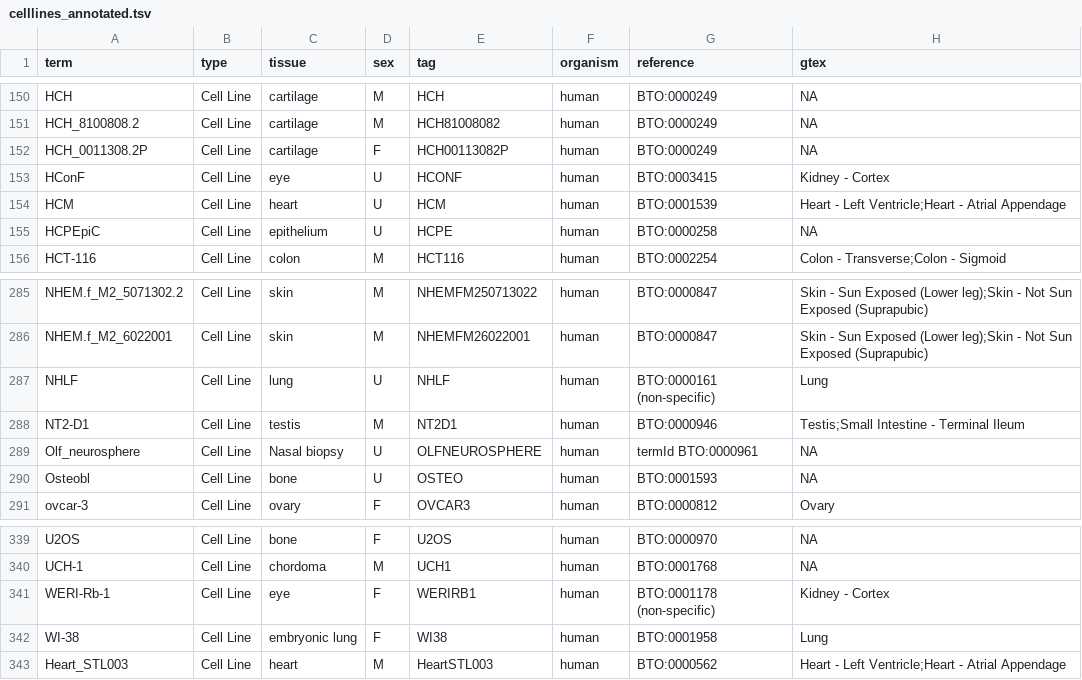
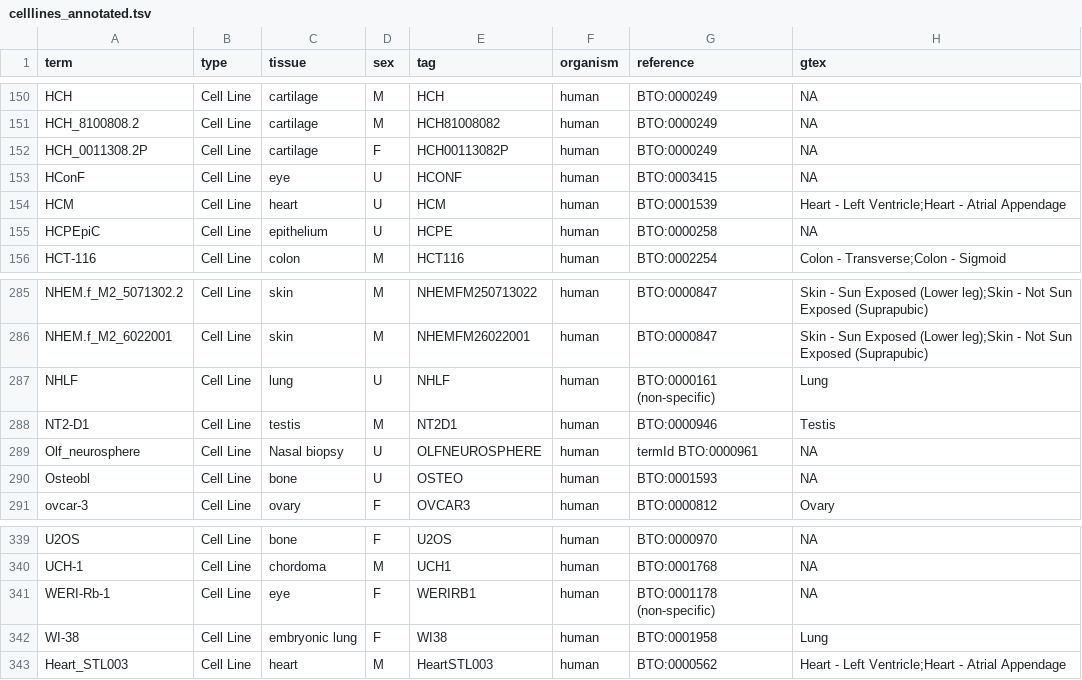
Before and after one commit to jhawe/encode_cellline_mapping, a TSV file: celllines_annotated.tsv, drawn as a sheet; only a part is shown, gaps mark what is left out; the diff covers the shown part only.

```diff
--- a/celllines_annotated.tsv
+++ b/celllines_annotated.tsv
@@ -152,3 +152,3 @@ HCH_8100808.2	Cell Line	cartilage	M	HCH81008082	human	BTO:0000249	NA
 HCH_0011308.2P	Cell Line	cartilage	F	HCH00113082P	human	BTO:0000249	NA
-HConF	Cell Line	eye	U	HCONF	human	BTO:0003415	Kidney - Cortex
+HConF	Cell Line	eye	U	HCONF	human	BTO:0003415	NA
 HCM	Cell Line	heart	U	HCM	human	BTO:0001539	Heart - Left Ventricle;Heart - Atrial Appendage
@@ -287,3 +287,3 @@ NHEM.f_M2_6022001	Cell Line	skin	M	NHEMFM26022001	human	BTO:0000847	Skin - Sun E
 NHLF	Cell Line	lung	U	NHLF	human	BTO:0000161 (non-specific)	Lung
-NT2-D1	Cell Line	testis	M	NT2D1	human	BTO:0000946	Testis;Small Intestine - Terminal Ileum
+NT2-D1	Cell Line	testis	M	NT2D1	human	BTO:0000946	Testis
 Olf_neurosphere	Cell Line	Nasal biopsy	U	OLFNEUROSPHERE	human	termId BTO:0000961	NA
@@ -340,3 +340,3 @@ U2OS	Cell Line	bone	F	U2OS	human	BTO:0000970	NA
 UCH-1	Cell Line	chordoma	M	UCH1	human	BTO:0001768	NA
-WERI-Rb-1	Cell Line	eye	F	WERIRB1	human	BTO:0001178 (non-specific)	Kidney - Cortex
+WERI-Rb-1	Cell Line	eye	F	WERIRB1	human	BTO:0001178 (non-specific)	NA
 WI-38	Cell Line	embryonic lung	F	WI38	human	BTO:0001958	Lung
```
Also changed, not shown: 7 edited cells elsewhere in this file, gtex_annotated.tsv, 1 other file.
